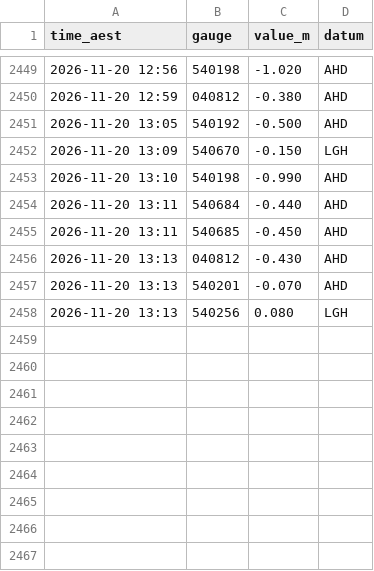
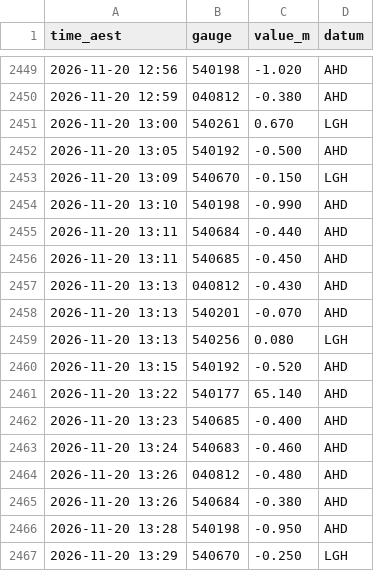
Before and after one commit to RowanP4069/Brisbane-River-tides, a CSV file: bom/2026-11.csv, drawn as a sheet; only a part is shown, gaps mark what is left out.

Commit message:
Collect BoM 2026-11-20 13:47 AEST (OptiPlex)

```diff
--- a/bom/2026-11.csv
+++ b/bom/2026-11.csv
@@ -2450,2 +2450,3 @@ time_aest,gauge,value_m,datum
 2026-11-20 12:59,040812,-0.380,AHD
+2026-11-20 13:00,540261,0.670,LGH
 2026-11-20 13:05,540192,-0.500,AHD
@@ -2458 +2459,9 @@ time_aest,gauge,value_m,datum
 2026-11-20 13:13,540256,0.080,LGH
+2026-11-20 13:15,540192,-0.520,AHD
+2026-11-20 13:22,540177,65.140,AHD
+2026-11-20 13:23,540685,-0.400,AHD
+2026-11-20 13:24,540683,-0.460,AHD
+2026-11-20 13:26,040812,-0.480,AHD
+2026-11-20 13:26,540684,-0.380,AHD
+2026-11-20 13:28,540198,-0.950,AHD
+2026-11-20 13:29,540670,-0.250,LGH
```
